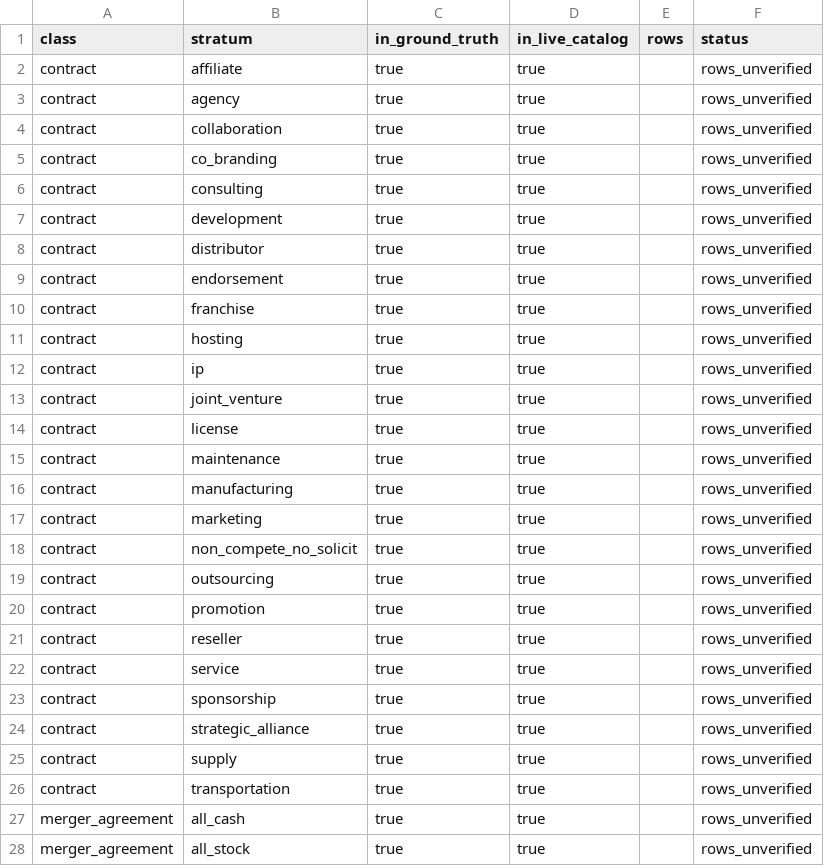
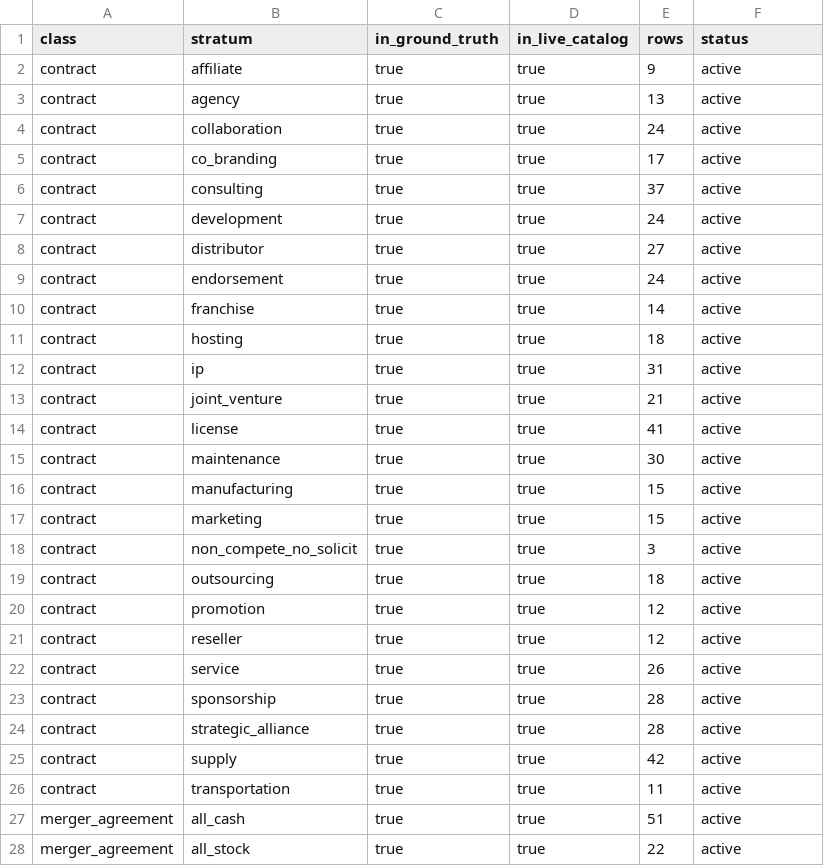
Before and after one commit to Exios66/mailroom-sandbox-content, a CSV file: taxonomy/strata.csv, drawn as a sheet; only a part is shown; the diff covers the shown part only.

Commit message:
content: dataset join for strata rows and the attachment slice (C-01, C-02)
C-01: build_attachments.py --ground-truth over the pinned revision ed7576b6
(2979 train rows) filled all 54 ground-truth strata (rows_unverified 54 -> 0,
all active) and selected 233 dataset rows into attachments/manifest.csv.

C-02: the dataset's responds_to relationship (the only value in the column)
is mapped to answers in relations/dataset_relation_map.csv; every kind in
relations_truth.csv and the map is one of reloaded's eight relation_kinds.

The dataset filenames are external references, not pack content: validate.py
now blanks source=dataset file values before the leak scan (a real brand or a
SEC accession number in a filename is not a pack leak), while synthetic rows
are still scanned. Test added.

```diff
--- a/taxonomy/strata.csv
+++ b/taxonomy/strata.csv
@@ -1,28 +1,28 @@
 class,stratum,in_ground_truth,in_live_catalog,rows,status
-contract,affiliate,true,true,,rows_unverified
-contract,agency,true,true,,rows_unverified
-contract,collaboration,true,true,,rows_unverified
-contract,co_branding,true,true,,rows_unverified
-contract,consulting,true,true,,rows_unverified
-contract,development,true,true,,rows_unverified
-contract,distributor,true,true,,rows_unverified
-contract,endorsement,true,true,,rows_unverified
-contract,franchise,true,true,,rows_unverified
-contract,hosting,true,true,,rows_unverified
-contract,ip,true,true,,rows_unverified
-contract,joint_venture,true,true,,rows_unverified
-contract,license,true,true,,rows_unverified
-contract,maintenance,true,true,,rows_unverified
-contract,manufacturing,true,true,,rows_unverified
-contract,marketing,true,true,,rows_unverified
-contract,non_compete_no_solicit,true,true,,rows_unverified
-contract,outsourcing,true,true,,rows_unverified
-contract,promotion,true,true,,rows_unverified
-contract,reseller,true,true,,rows_unverified
-contract,service,true,true,,rows_unverified
-contract,sponsorship,true,true,,rows_unverified
-contract,strategic_alliance,true,true,,rows_unverified
-contract,supply,true,true,,rows_unverified
-contract,transportation,true,true,,rows_unverified
-merger_agreement,all_cash,true,true,,rows_unverified
-merger_agreement,all_stock,true,true,,rows_unverified
+contract,affiliate,true,true,9,active
+contract,agency,true,true,13,active
+contract,collaboration,true,true,24,active
+contract,co_branding,true,true,17,active
+contract,consulting,true,true,37,active
+contract,development,true,true,24,active
+contract,distributor,true,true,27,active
+contract,endorsement,true,true,24,active
+contract,franchise,true,true,14,active
+contract,hosting,true,true,18,active
+contract,ip,true,true,31,active
+contract,joint_venture,true,true,21,active
+contract,license,true,true,41,active
+contract,maintenance,true,true,30,active
+contract,manufacturing,true,true,15,active
+contract,marketing,true,true,15,active
+contract,non_compete_no_solicit,true,true,3,active
+contract,outsourcing,true,true,18,active
+contract,promotion,true,true,12,active
+contract,reseller,true,true,12,active
+contract,service,true,true,26,active
+contract,sponsorship,true,true,28,active
+contract,strategic_alliance,true,true,28,active
+contract,supply,true,true,42,active
+contract,transportation,true,true,11,active
+merger_agreement,all_cash,true,true,51,active
+merger_agreement,all_stock,true,true,22,active
```
Also changed, not shown: 54 edited cells elsewhere in this file, relations/dataset_relation_map.csv, 5 other files.
